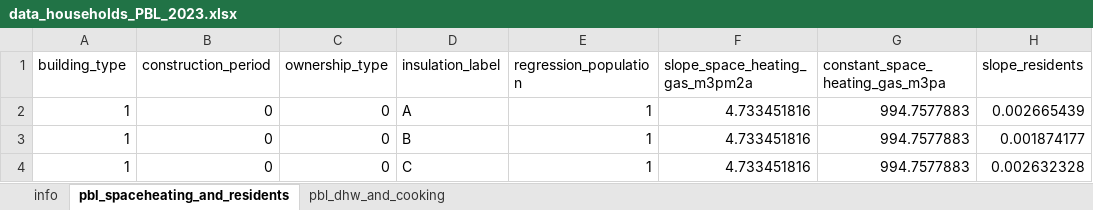
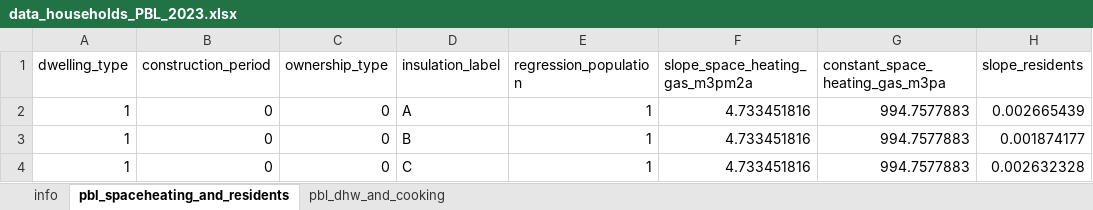
Before and after one commit to Zenmo/data_Generic, an Excel workbook: data_households_PBL_2023.xlsx, sheet pbl_spaceheating_and_residents, drawn as a sheet; only a part is shown; values as stored, in another font and other column widths than the file's, no borders; the diff names each change by its address in the sheet, - before the commit and + after, or states it on an @@ line.

Commit message:
building_type -> dwelling_type rename pbl file

```diff
--- a/data_households_PBL_2023.xlsx (sheet pbl_spaceheating_and_residents)
+++ b/data_households_PBL_2023.xlsx (sheet pbl_spaceheating_and_residents)
-A1: building_type
+A1: dwelling_type
```
Also changed, not shown: sheet info.
